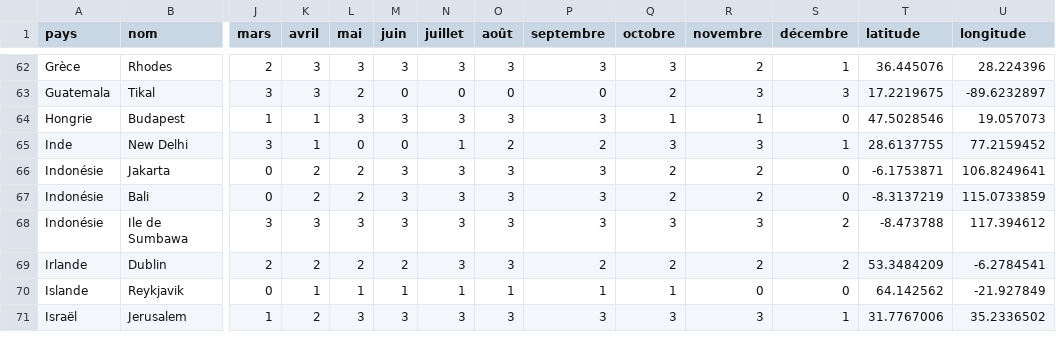
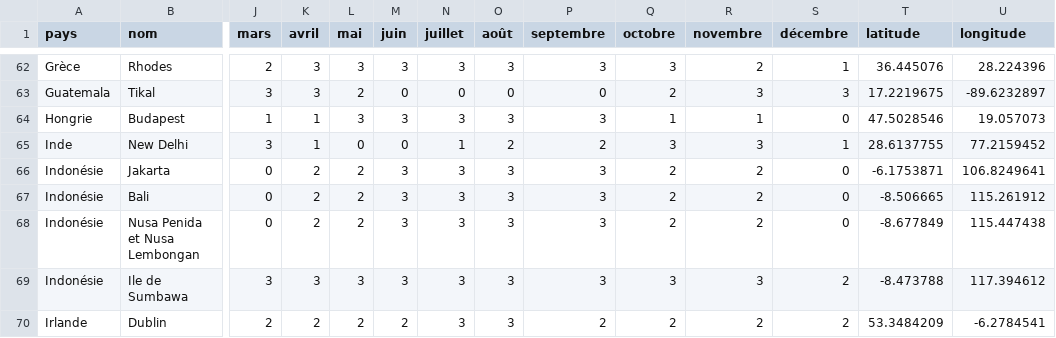
Before and after one commit to guilhemVB/Pegase, a CSV file: web/files/destinations.csv, drawn as a sheet; only a part is shown, gaps mark what is left out; the shorter side is filled out with more unchanged rows; rows hold the shown columns only; the diff names each change by its address in the sheet, - before the commit and + after, or states it on an @@ line.

Commit message:
add new destination Nusa Penida

```diff
--- a/web/files/destinations.csv
+++ b/web/files/destinations.csv
-T67 (latitude): -8.3137219
+T67 (latitude): -8.506665
-U67 (longitude): 115.0733859
+U67 (longitude): 115.261912
+row 68: Indonésie | Nusa Penida et Nusa Lembongan | 0 | 2 | 2 | 3 | 3 | 3 | 3 | 2 | 2 | 0 | -8.677849 | 115.447438
```
Also changed, not shown: 2 other files.
